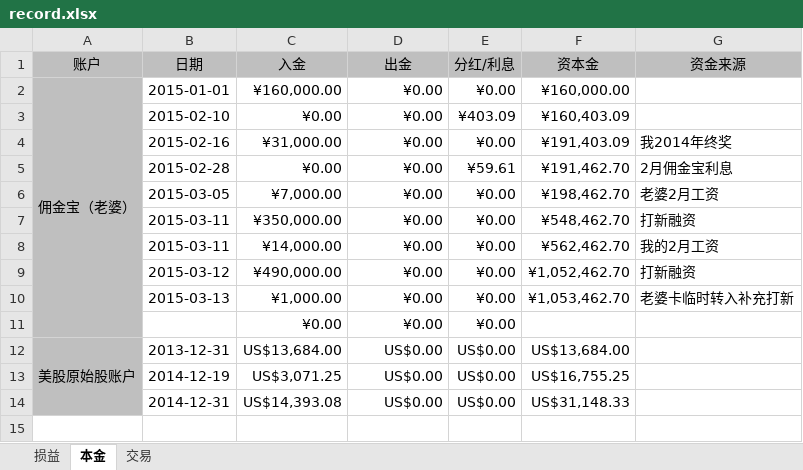
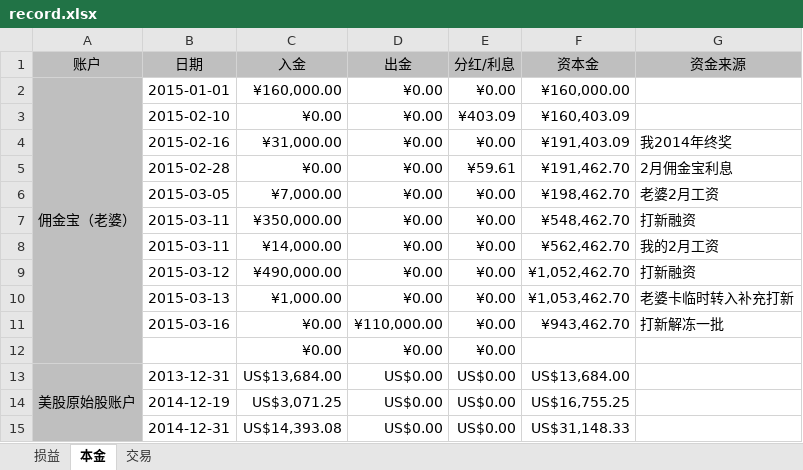
Before and after one commit to mindwind/my-draft, an Excel workbook: investment/record.xlsx, sheet 本金, drawn as a sheet; values as stored, in another font and other column widths than the file's, no borders; the diff names each change by its address in the sheet, - before the commit and + after, or states it on an @@ line.

```diff
--- a/investment/record.xlsx (sheet 本金)
+++ b/investment/record.xlsx (sheet 本金)
+row 11:  | 2015-03-16 | ¥0.00 | ¥110,000.00 | ¥0.00 | ¥943,462.70 | 打新解冻一批
```
Also changed, not shown: 1 other file.
